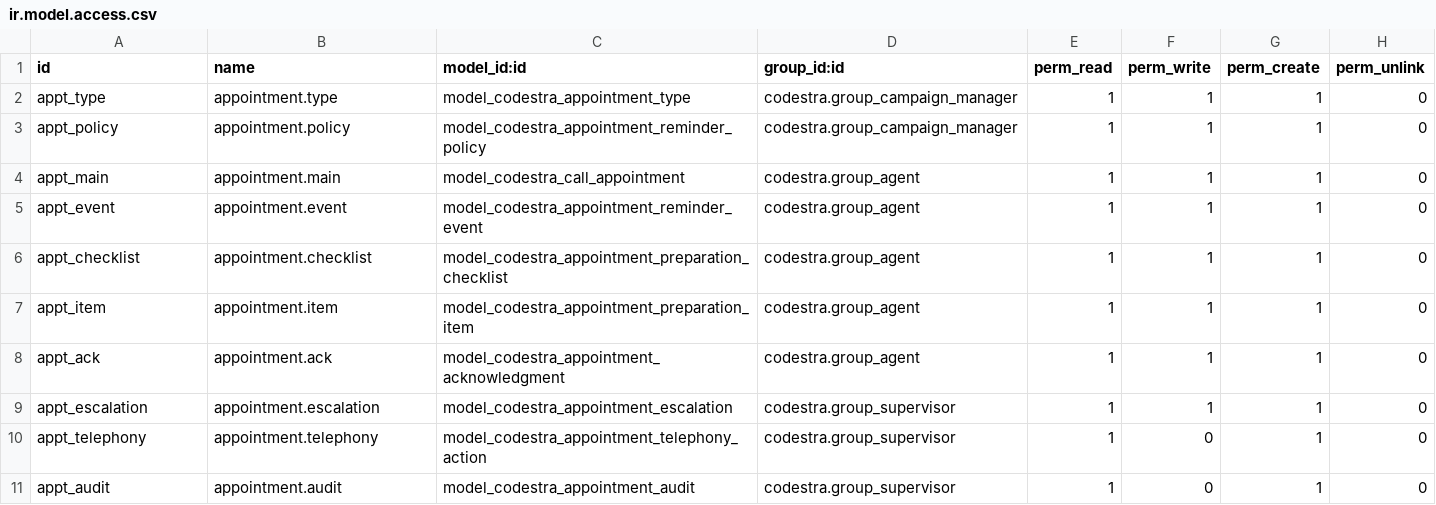
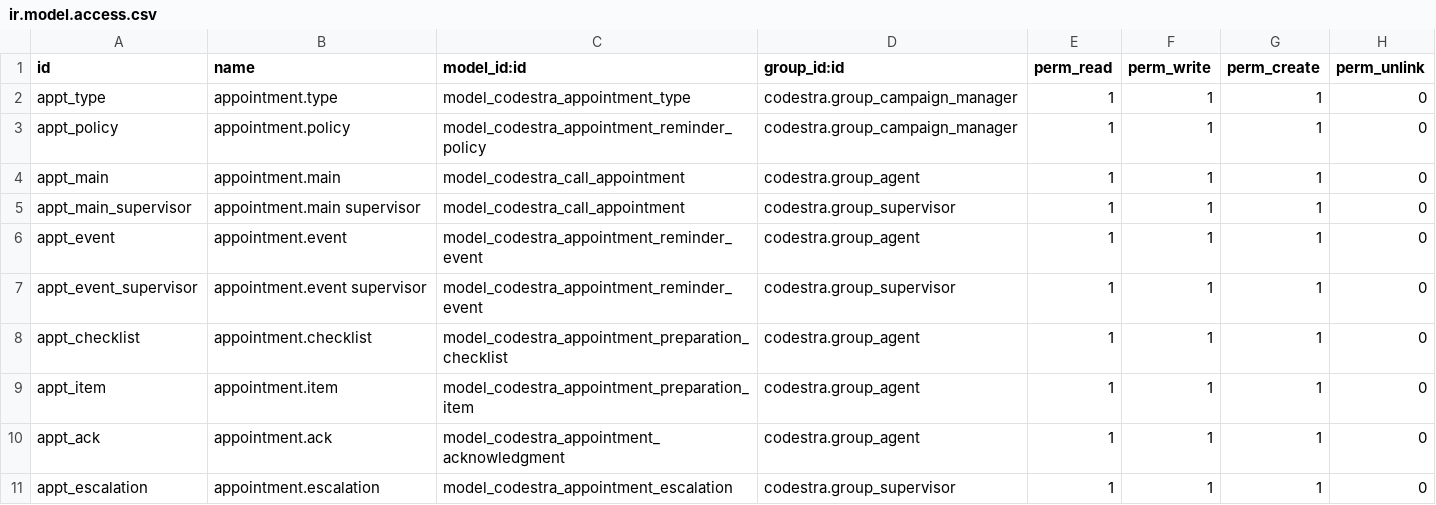
Before and after one commit to appolon1908-hue/Odoo, a CSV file: custom-addons/codestra_appointments/security/ir.model.access.csv, drawn as a sheet; only a part is shown; the shorter side is filled out with more unchanged rows; the diff names each change by its address in the sheet, - before the commit and + after, or states it on an @@ line.

Commit message:
feat(appointments): add calendar reminder scheduler popouts

```diff
--- a/custom-addons/codestra_appointments/security/ir.model.access.csv
+++ b/custom-addons/codestra_appointments/security/ir.model.access.csv
+row 5: appt_main_supervisor | appointment.main supervisor | model_codestra_call_appointment | codestra.group_supervisor | 1 | 1 | 1 | 0
+row 7: appt_event_supervisor | appointment.event supervisor | model_codestra_appointment_reminder_event | codestra.group_supervisor | 1 | 1 | 1 | 0
```
Also changed, not shown: 10 other files.
